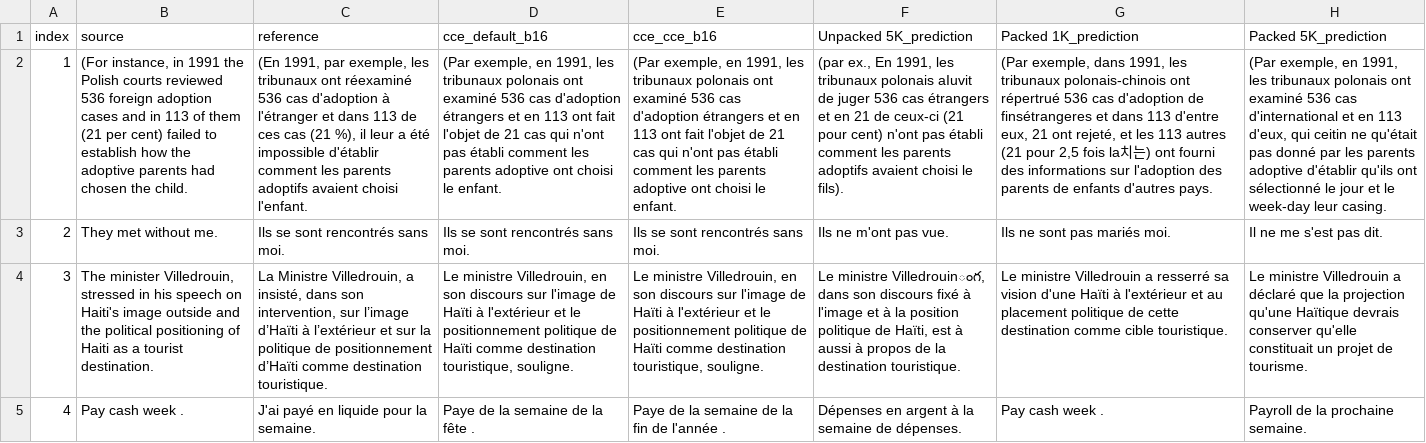
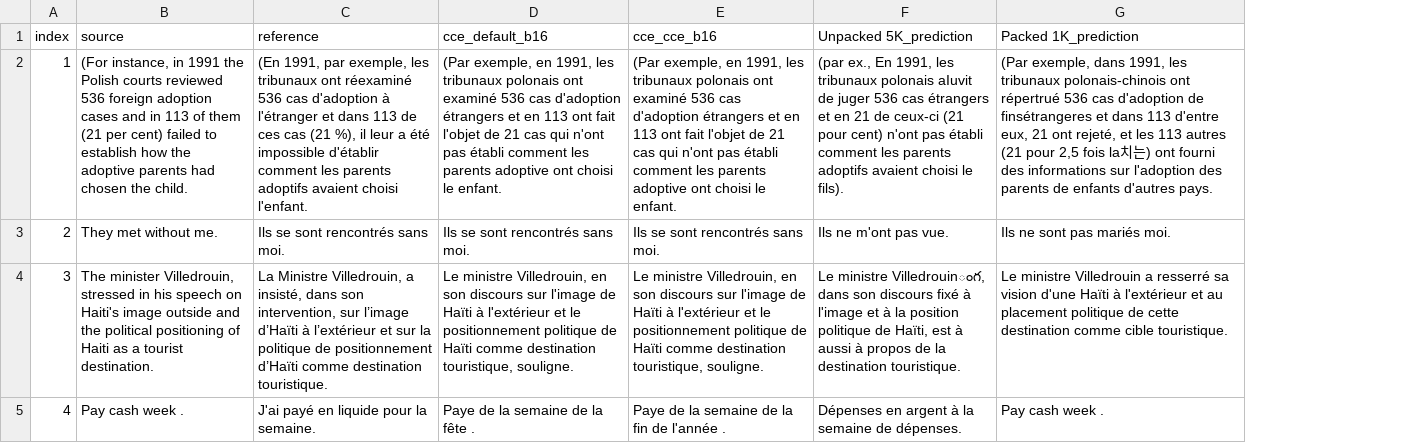
Before and after one commit to deep-diver/tunix-accel, a CSV file: 02-PACKING/results/gemma3-270m-enfr-packing-1k-comparison/cce_aligned_translation_samples.csv, drawn as a sheet; only a part is shown; the diff names each change by its address in the sheet, - before the commit and + after, or states it on an @@ line.

Commit message:
Remove packed 5K quality artifacts

```diff
--- a/02-PACKING/results/gemma3-270m-enfr-packing-1k-comparison/cce_aligned_translation_samples.csv
+++ b/02-PACKING/results/gemma3-270m-enfr-packing-1k-comparison/cce_aligned_translation_samples.csv
-column H (Packed 5K_prediction), rows 2-5: (Par exemple, en 1991, les tribunaux polonais ont examiné 536 cas d'international et en 113 d'eux, qui ceitin ne qu'était pas donné par les parents adoptive d'établir qu'ils ont sélectionné le jour et le week-day leur casing. | Il ne me s'est pas dit. | Le ministre Villedrouin a déclaré que la projection qu'une Haïtique devrais conserver qu'elle constituait un projet de tourisme. | Payroll de la prochaine semaine.
```
Also changed, not shown: 02-PACKING/results/gemma3-270m-enfr-packing-1k-comparison/cce_aligned_quality.csv, 02-PACKING/results/gemma3-270m-enfr-packing-1k-comparison/summary.csv, 15 other files.
